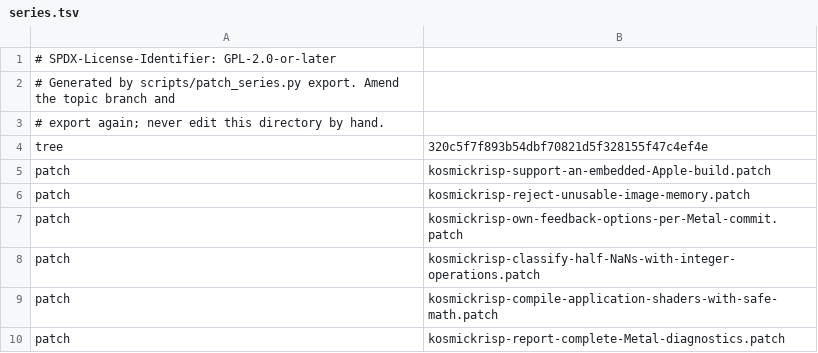
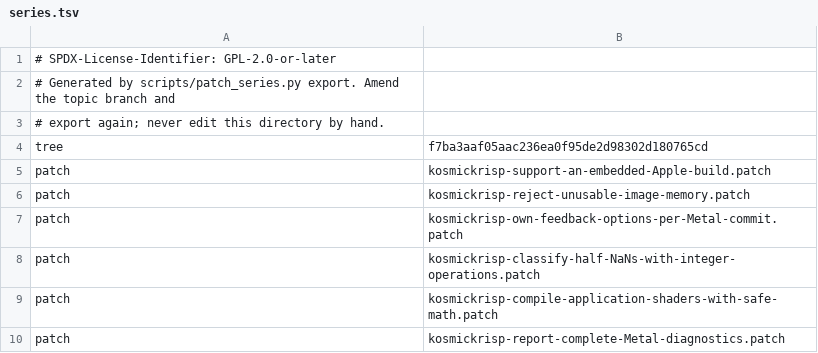
Before and after one commit to 22f/kernarium, a TSV file: dependencies/patches/mesa/series.tsv, drawn as a sheet; only a part is shown.

```diff
--- a/dependencies/patches/mesa/series.tsv
+++ b/dependencies/patches/mesa/series.tsv
@@ -3,3 +3,3 @@
 # export again; never edit this directory by hand.
-tree	320c5f7f893b54dbf70821d5f328155f47c4ef4e
+tree	f7ba3aaf05aac236ea0f95de2d98302d180765cd
 patch	kosmickrisp-support-an-embedded-Apple-build.patch
```
Also changed, not shown: 2 other files.
